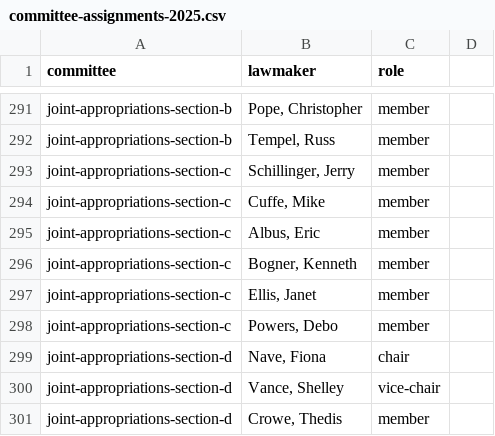
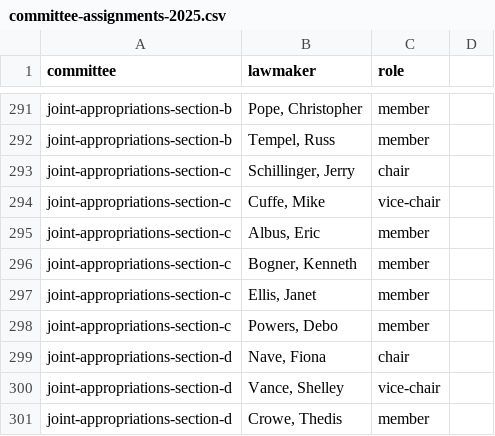
Before and after one commit to mtfreepress/capitol-tracker-2025, a CSV file: inputs/lawmakers/committee-assignments-2025.csv, drawn as a sheet; only a part is shown, gaps mark what is left out.

Commit message:
Fix some chair/vice-chair stuff

```diff
--- a/inputs/lawmakers/committee-assignments-2025.csv
+++ b/inputs/lawmakers/committee-assignments-2025.csv
@@ -292,4 +292,4 @@ joint-appropriations-section-b,"Pope, Christopher",member
 joint-appropriations-section-b,"Tempel, Russ",member
-joint-appropriations-section-c,"Schillinger, Jerry",member
-joint-appropriations-section-c,"Cuffe, Mike",member
+joint-appropriations-section-c,"Schillinger, Jerry",chair
+joint-appropriations-section-c,"Cuffe, Mike",vice-chair
 joint-appropriations-section-c,"Albus, Eric",member
```
